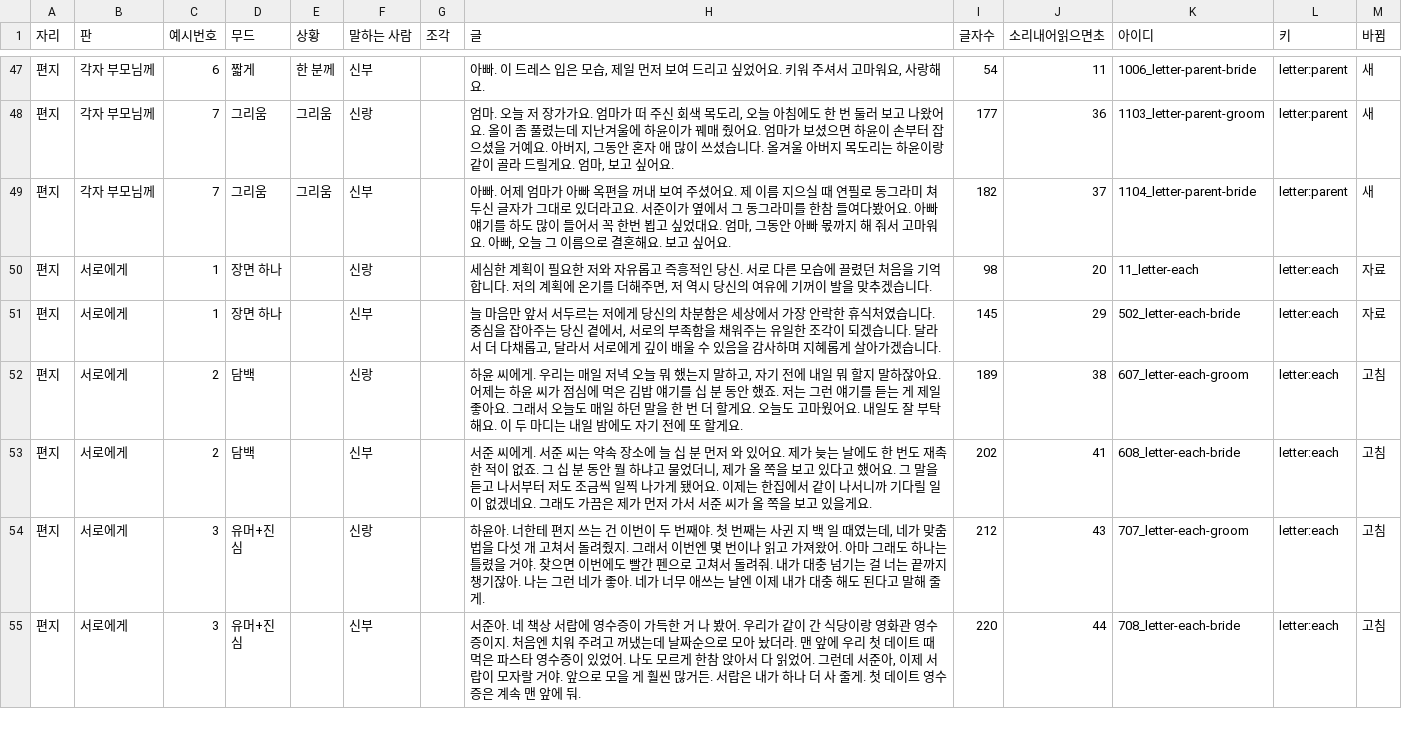
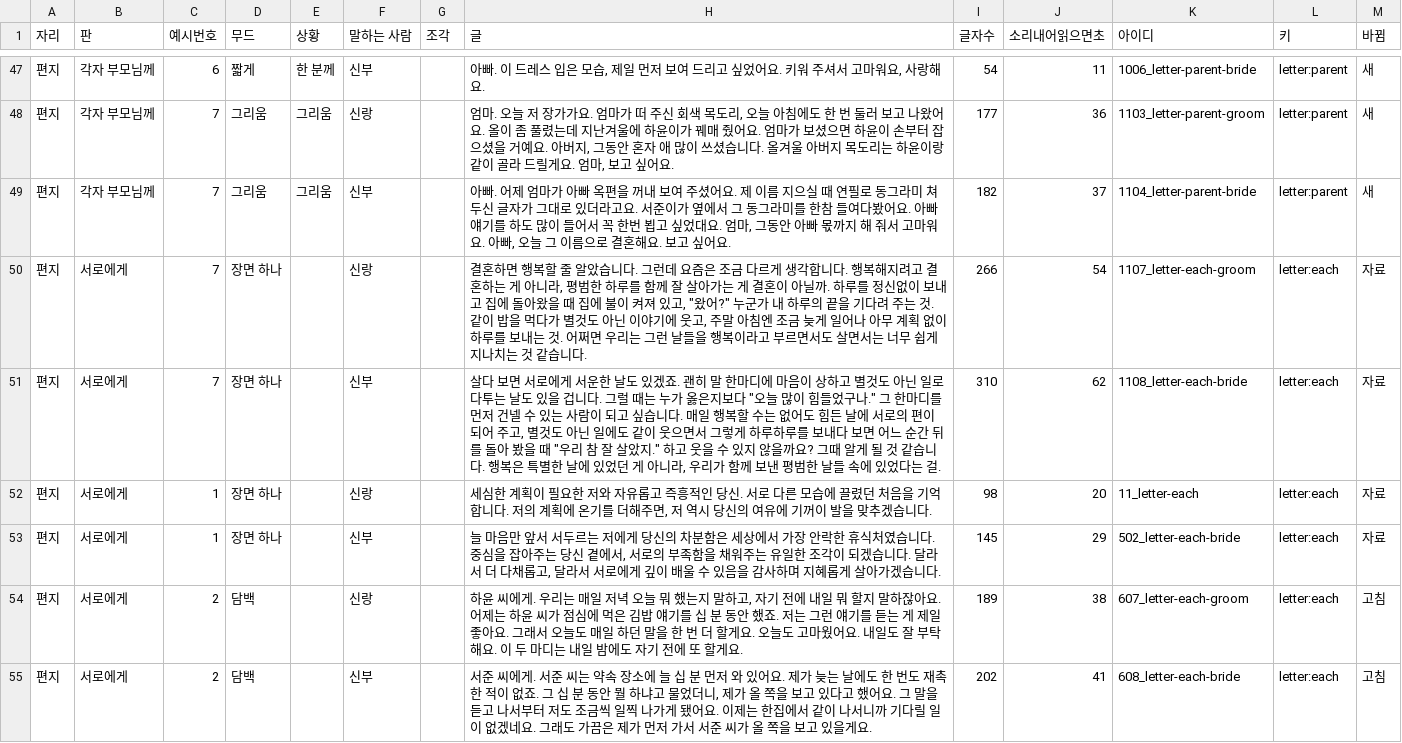
Before and after one commit to gtrddrt7706-cpu/momentedit-site, a TSV file: docs/plans/식순연구/참고예시_글예시_말하는자리_늘린판_0927.tsv, drawn as a sheet; only a part is shown, gaps mark what is left out; the shorter side is filled out with more unchanged rows; the diff names each change by its address in the sheet, - before the commit and + after, or states it on an @@ line.

```diff
--- a/docs/plans/식순연구/참고예시_글예시_말하는자리_늘린판_0927.tsv
+++ b/docs/plans/식순연구/참고예시_글예시_말하는자리_늘린판_0927.tsv
+row 50: 편지 | 서로에게 | 7 | 장면 하나 |  | 신랑 |  | 결혼하면 행복할 줄 알았습니다. 그런데 요즘은 조금 다르게 생각합니다. 행복해지려고 결혼하는 게 아니라, 평범한 하루를 함께 잘 살아가는 게 결혼이 아닐까. 하루를 정신없이 보내고 집에 돌아왔을 때 집에 불이 켜져 있고, "왔어?" 누군가 내 하루의 끝을 기다려 주는 것. 같이 밥을 먹다가 별것도 아닌 이야기에 웃고, 주말 아침엔 조금 늦게 일어나 아무 계획 없이 하루를 보내는 것. 어쩌면 우리는 그런 날들을 행복이라고 부르면서도 살면서는 너무 쉽게 지나치는 것 같습니다. | 266 | 54 | 1107_letter-each-groom | letter:each | 자료
+row 51: 편지 | 서로에게 | 7 | 장면 하나 |  | 신부 |  | 살다 보면 서로에게 서운한 날도 있겠죠. 괜히 말 한마디에 마음이 상하고 별것도 아닌 일로 다투는 날도 있을 겁니다. 그럴 때는 누가 옳은지보다 "오늘 많이 힘들었구나." 그 한마디를 먼저 건넬 수 있는 사람이 되고 싶습니다. 매일 행복할 수는 없어도 힘든 날에 서로의 편이 되어 주고, 별것도 아닌 일에도 같이 웃으면서 그렇게 하루하루를 보내다 보면 어느 순간 뒤를 돌아 봤을 때 "우리 참 잘 살았지." 하고 웃을 수 있지 않을까요? 그때 알게 될 것 같습니다. 행복은 특별한 날에 있었던 게 아니라, 우리가 함께 보낸 평범한 날들 속에 있었다는 걸. | 310 | 62 | 1108_letter-each-bride | letter:each | 자료
```
Also changed, not shown: 5 other files.
